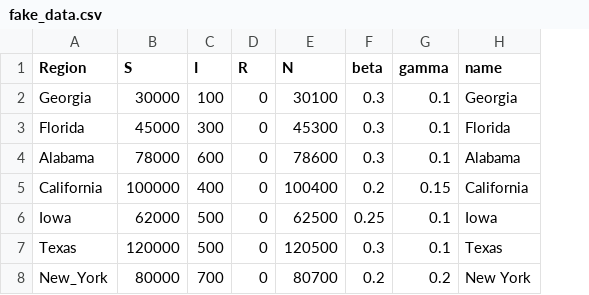
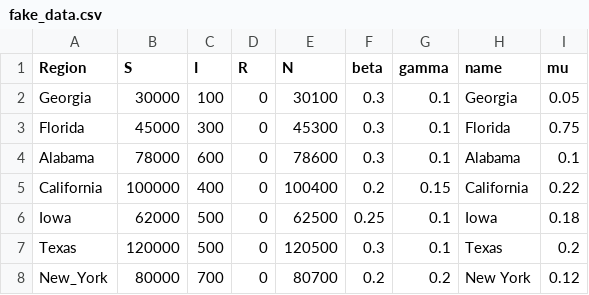
Before and after one commit to HowardYutingHou/CovidProject, a CSV file: data/fake_data.csv, drawn as a sheet; the diff names each change by its address in the sheet, - before the commit and + after, or states it on an @@ line.

Commit message:
Add files via upload

```diff
--- a/data/fake_data.csv
+++ b/data/fake_data.csv
+column I (mu), rows 2-8: 0.05 | 0.75 | 0.1 | 0.22 | 0.18 | 0.2 | 0.12
```
